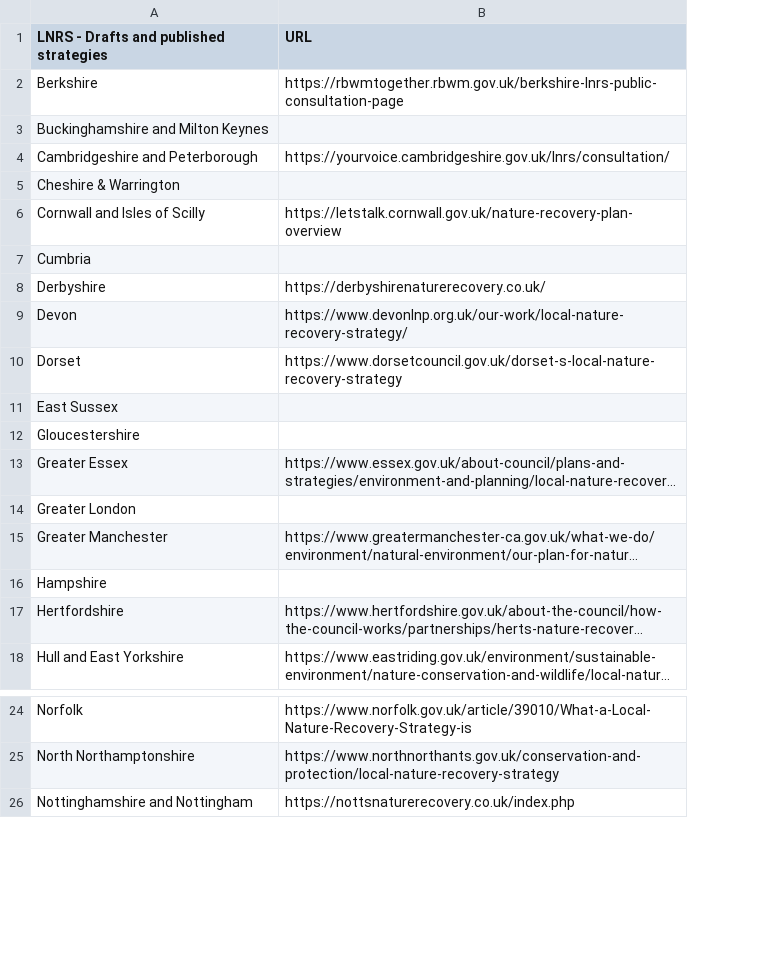
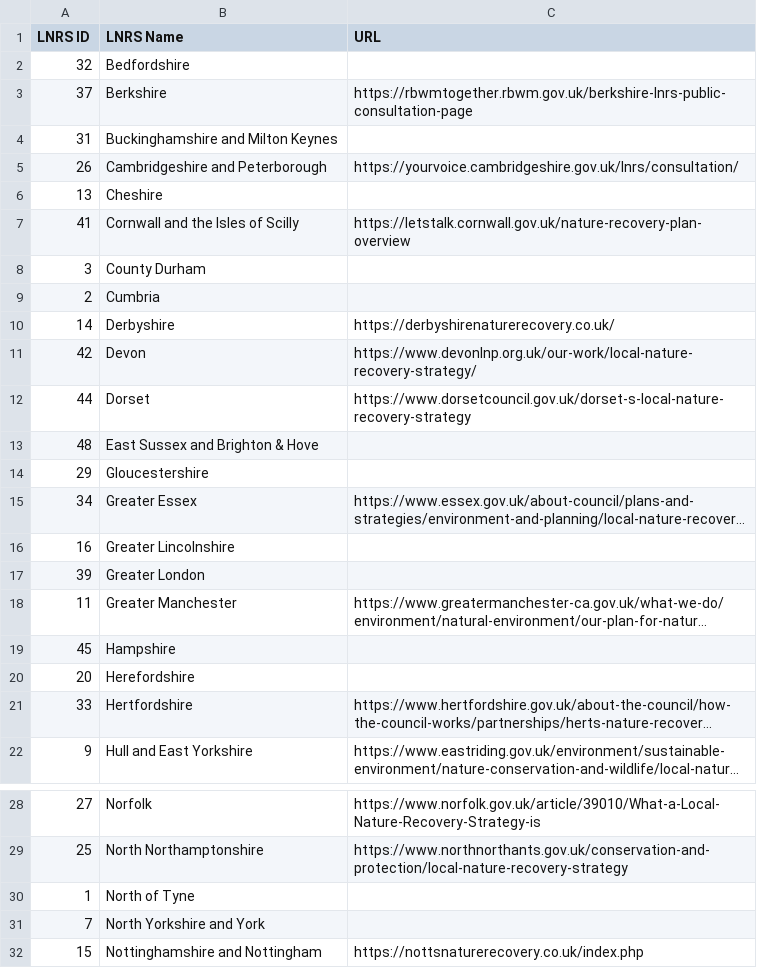
Before and after one commit to Eyesiah/biodiversity-sites-frontend, a CSV file: data/LNRS Strategies.csv, drawn as a sheet; only a part is shown, gaps mark what is left out; long unchanged cells end in …; addresses are those after the commit; the diff covers the shown part only; the diff names each change by its address in the sheet, - before the commit and + after, or states it on an @@ line.

Commit message:
Amend csv file

```diff
--- a/data/LNRS Strategies.csv
+++ b/data/LNRS Strategies.csv
+column A (LNRS ID), rows 3-7: 37 | 31 | 26 | 13 | 41; rows 9-15: 2 | 14 | 42 | 44 | 48 | 29 | 34; rows 17-19: 39 | 11 | 45; rows 21-22: 33 | 9; rows 28-29: 27 | 25; row 32: 15
-B1: LNRS - Drafts and published strategies
+B1: LNRS Name
+row 2: 32 | Bedfordshire
-B6 (LNRS Name): Cheshire & Warrington
+B6 (LNRS Name): Cheshire
-B7 (LNRS Name): Cornwall and Isles of Scilly
+B7 (LNRS Name): Cornwall and the Isles of Scilly
+row 8: 3 | County Durham
-B13 (LNRS Name): East Sussex
+B13 (LNRS Name): East Sussex and Brighton & Hove
+row 16: 16 | Greater Lincolnshire
+row 20: 20 | Herefordshire
+row 30: 1 | North of Tyne
+row 31: 7 | North Yorkshire and York
```
Also changed, not shown: 5 added rows and 1 edited cell elsewhere in this file.
